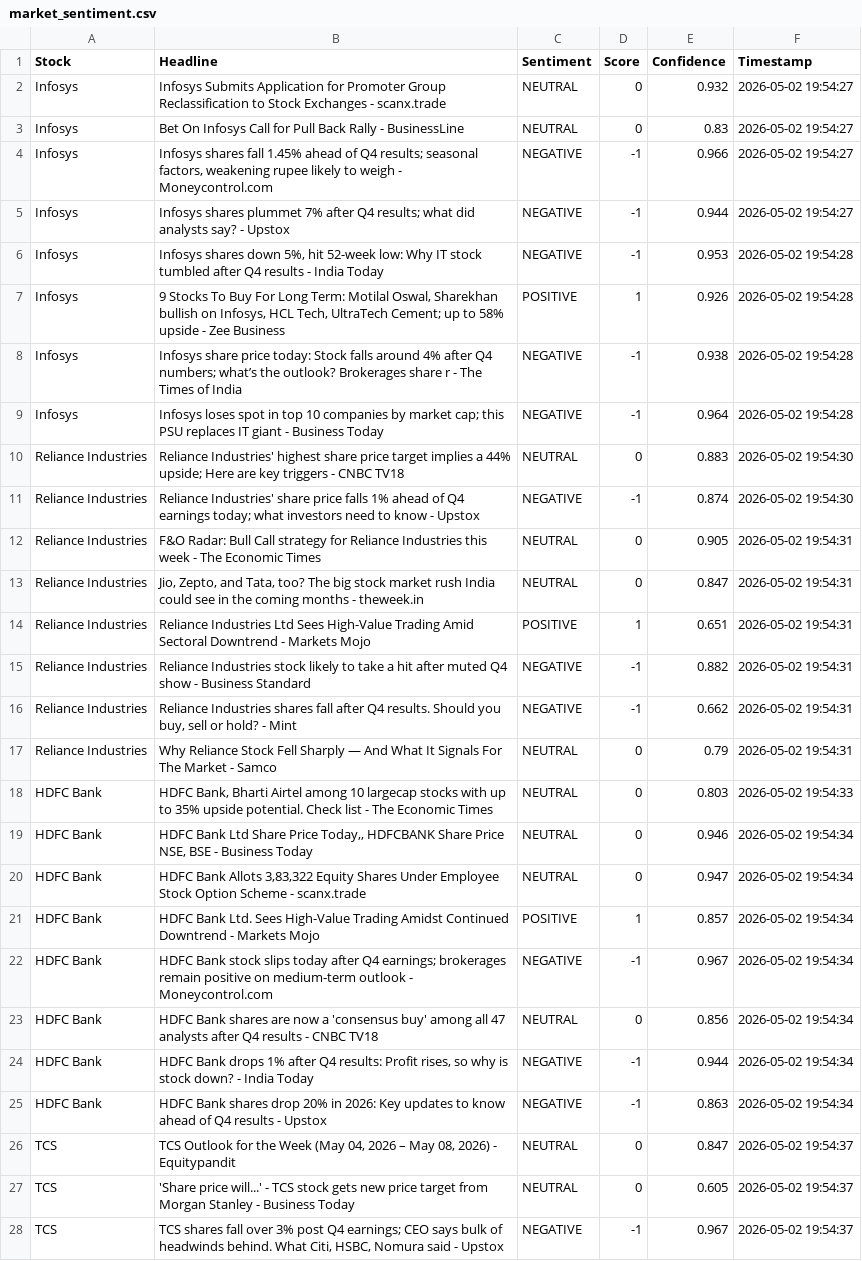
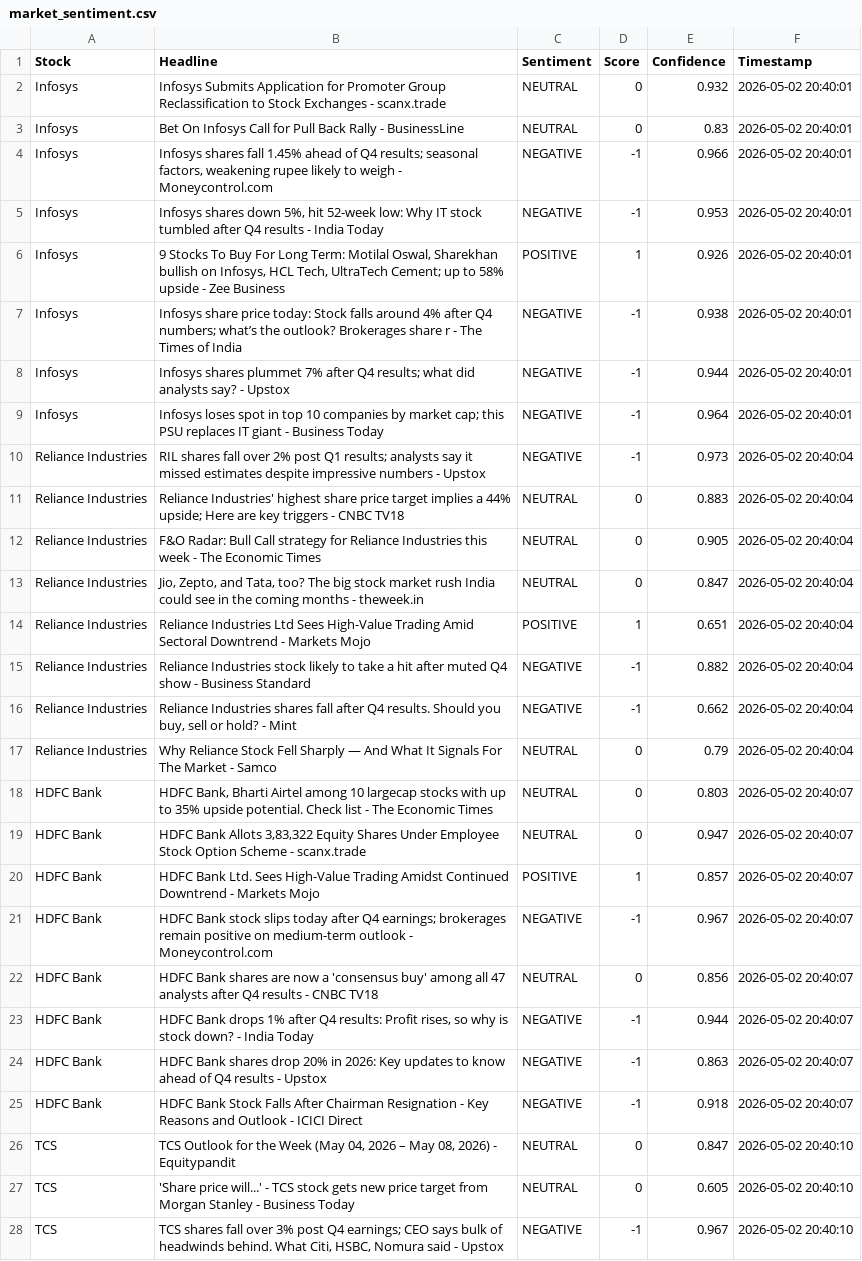
Before and after one commit to mister-raj/market-sentiment-terminal, a CSV file: market_sentiment.csv, drawn as a sheet; only a part is shown; removed rows and columns are numbered as before the commit, all else as after; the diff covers the shown part only; the diff names each change by its address in the sheet, - before the commit and + after, or states it on an @@ line.

```diff
--- a/market_sentiment.csv
+++ b/market_sentiment.csv
-F2:F4 (Timestamp): 2026-05-02 19:54:27
+F2:F4 (Timestamp): 2026-05-02 20:40:01
-row 5: Infosys | Infosys shares plummet 7% after Q4 results; what did analysts say? - Upstox | NEGATIVE | -1 | 0.944 | 2026-05-02 19:54:27
-F5:F7 (Timestamp): 2026-05-02 19:54:28
+F5:F7 (Timestamp): 2026-05-02 20:40:01
+row 8: Infosys | Infosys shares plummet 7% after Q4 results; what did analysts say? - Upstox | NEGATIVE | -1 | 0.944 | 2026-05-02 20:40:01
-F9 (Timestamp): 2026-05-02 19:54:28
+F9 (Timestamp): 2026-05-02 20:40:01
+row 10: Reliance Industries | RIL shares fall over 2% post Q1 results; analysts say it missed estimates despite impressive numbers - Upstox | NEGATIVE | -1 | 0.973 | 2026-05-02 20:40:04
-F11 (Timestamp): 2026-05-02 19:54:30
+F11 (Timestamp): 2026-05-02 20:40:04
-row 11: Reliance Industries | Reliance Industries' share price falls 1% ahead of Q4 earnings today; what investors need to know - Upstox | NEGATIVE | -1 | 0.874 | 2026-05-02 19:54:30
-F12:F17 (Timestamp): 2026-05-02 19:54:31
+F12:F17 (Timestamp): 2026-05-02 20:40:04
-F18 (Timestamp): 2026-05-02 19:54:33
+F18 (Timestamp): 2026-05-02 20:40:07
-row 19: HDFC Bank | HDFC Bank Ltd Share Price Today,, HDFCBANK Share Price NSE, BSE - Business Today | NEUTRAL | 0 | 0.946 | 2026-05-02 19:54:34
-F19:F24 (Timestamp): 2026-05-02 19:54:34
+F19:F24 (Timestamp): 2026-05-02 20:40:07
+row 25: HDFC Bank | HDFC Bank Stock Falls After Chairman Resignation - Key Reasons and Outlook - ICICI Direct | NEGATIVE | -1 | 0.918 | 2026-05-02 20:40:07
-F26:F28 (Timestamp): 2026-05-02 19:54:37
+F26:F28 (Timestamp): 2026-05-02 20:40:10
```
Also changed, not shown: 4 added rows, 4 removed rows and 21 edited cells elsewhere in this file.
